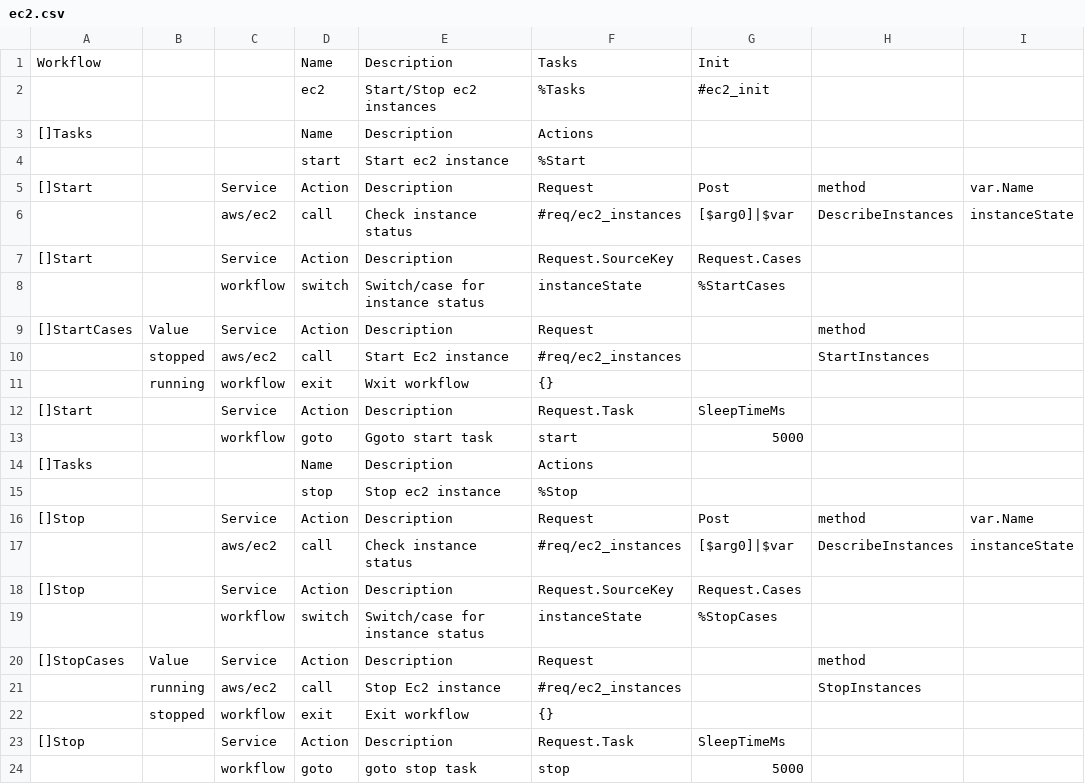
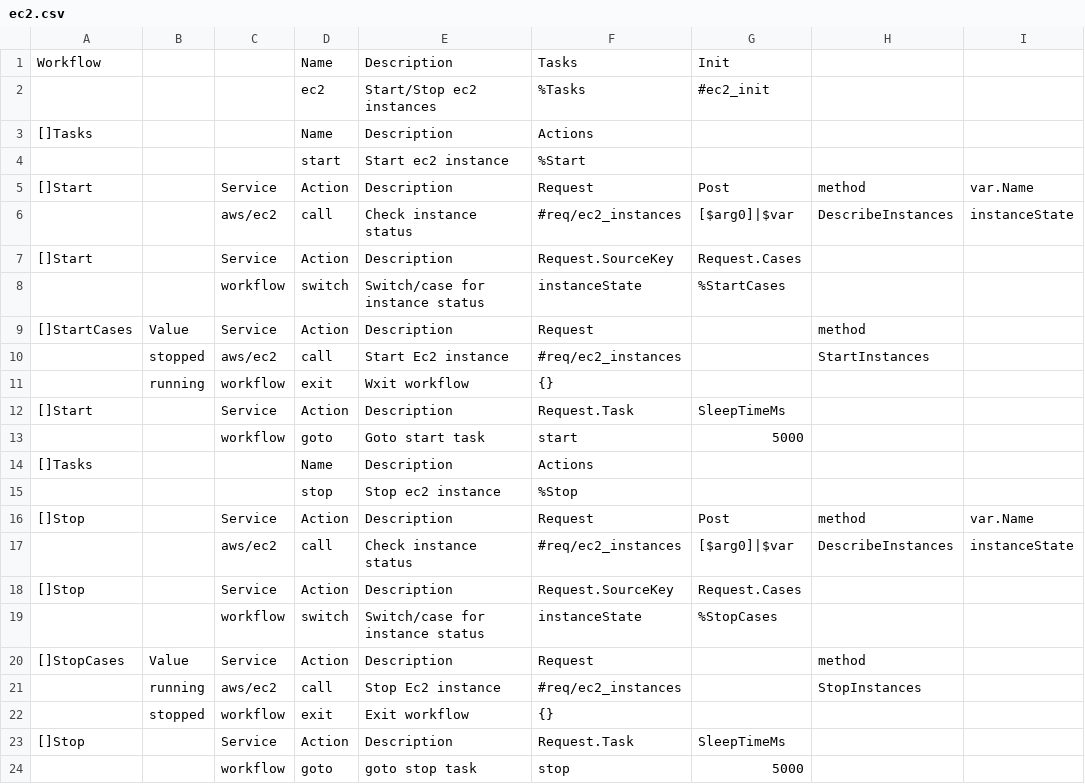
Before and after one commit to viant/endly, a CSV file: workflow/ec2.csv, drawn as a sheet; only a part is shown; the diff names each change by its address in the sheet, - before the commit and + after, or states it on an @@ line.

```diff
--- a/workflow/ec2.csv
+++ b/workflow/ec2.csv
-E13: Ggoto start task
+E13: Goto start task
```
Also changed, not shown: 9 other files.
